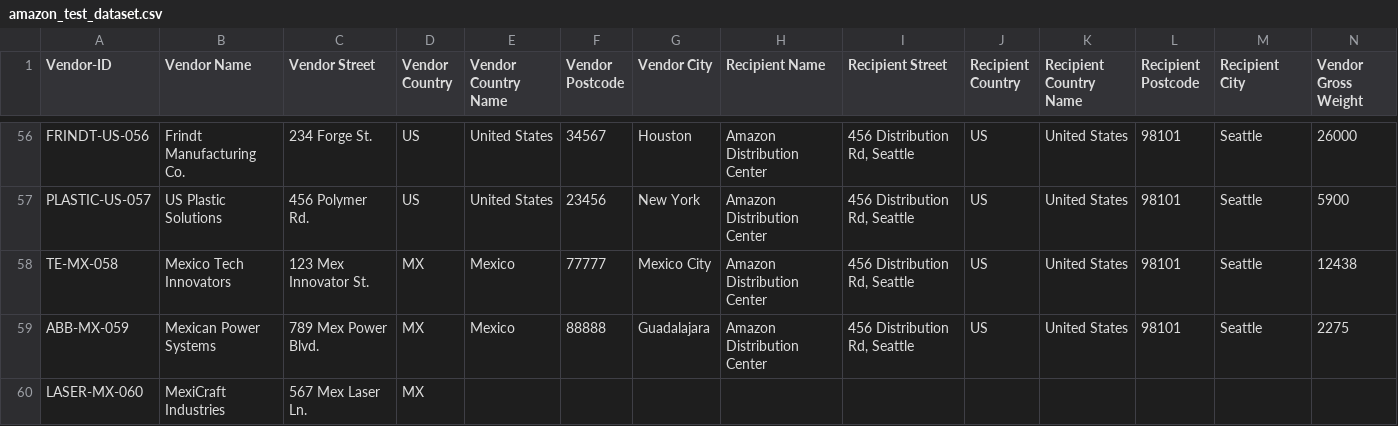
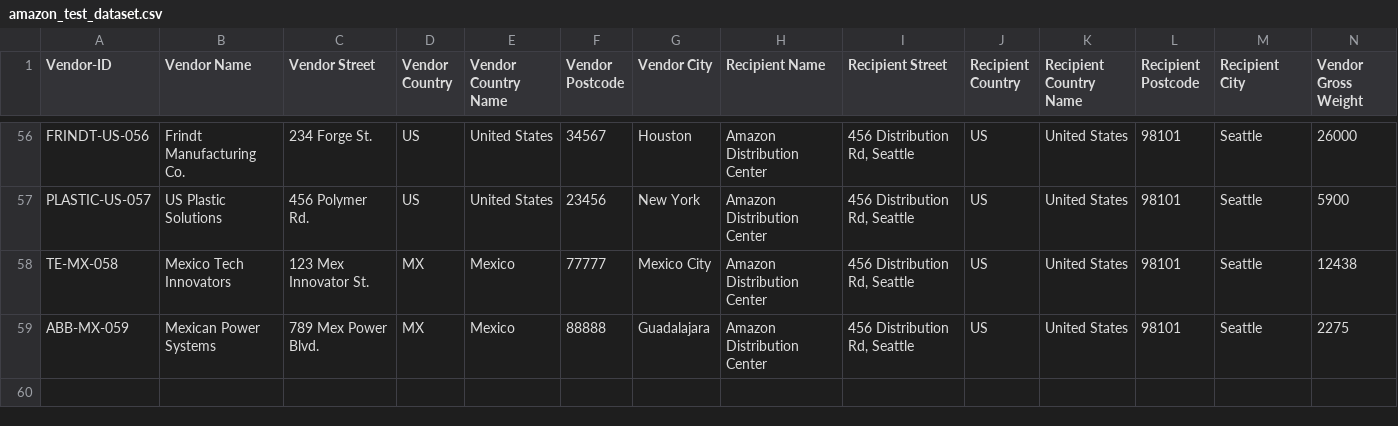
Before and after one commit to Axel-Vs/intelligent-router, a CSV file: data/amazon_test_dataset.csv, drawn as a sheet; only a part is shown, gaps mark what is left out; rows hold the shown columns only; the diff names each change by its address in the sheet, - before the commit and + after, or states it on an @@ line.

Commit message:
chore: Update datasets and geocode cache
- Update amazon_test_dataset.csv and amazon_test_dataset_small.csv with latest vendor changes
- Update geocode_cache.csv with new location lookups

```diff
--- a/data/amazon_test_dataset.csv
+++ b/data/amazon_test_dataset.csv
-row 60: LASER-MX-060 | MexiCraft Industries | 567 Mex Laser Ln. | MX
```
Also changed, not shown: data/amazon_test_dataset_small.csv, data/geocode_cache.csv.
